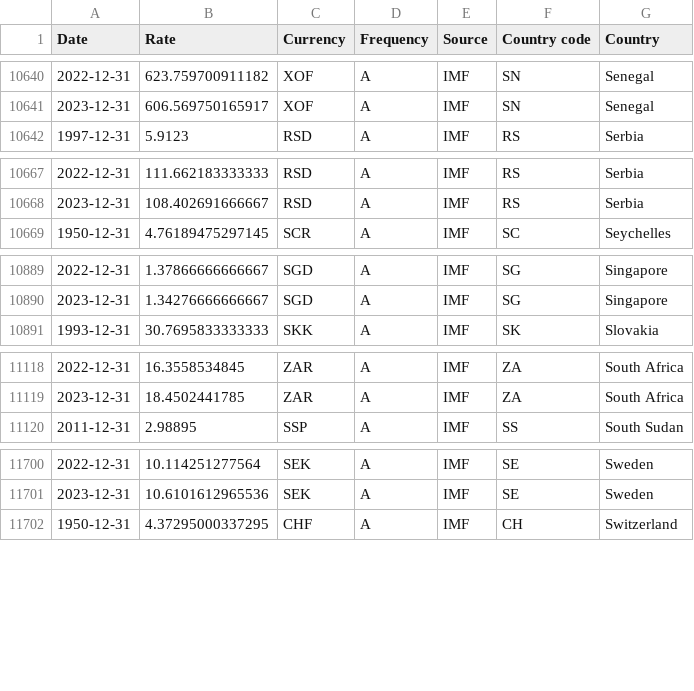
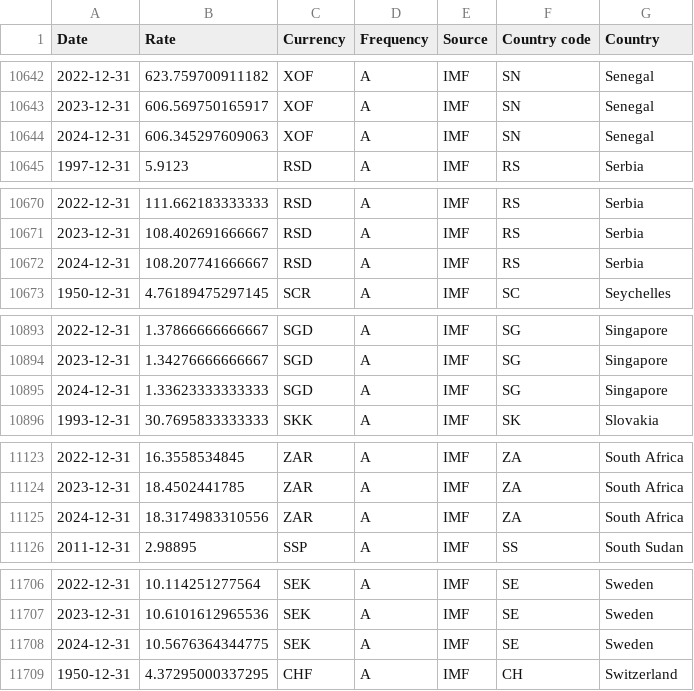
Before and after one commit to codeforIATI/imf-exchangerates, a CSV file: imf_exchangerates_A_ENDA_USD.csv, drawn as a sheet; only a part is shown, gaps mark what is left out; the diff covers the shown part only; the diff names each change by its address in the sheet, - before the commit and + after, or states it on an @@ line.

```diff
--- a/imf_exchangerates_A_ENDA_USD.csv
+++ b/imf_exchangerates_A_ENDA_USD.csv
+row 10644: 2024-12-31 | 606.345297609063 | XOF | A | IMF | SN | Senegal
+row 10672: 2024-12-31 | 108.207741666667 | RSD | A | IMF | RS | Serbia
+row 10895: 2024-12-31 | 1.33623333333333 | SGD | A | IMF | SG | Singapore
+row 11125: 2024-12-31 | 18.3174983310556 | ZAR | A | IMF | ZA | South Africa
+row 11708: 2024-12-31 | 10.5676364344775 | SEK | A | IMF | SE | Sweden
```
Also changed, not shown: 13 added rows and 2 removed rows elsewhere in this file.
